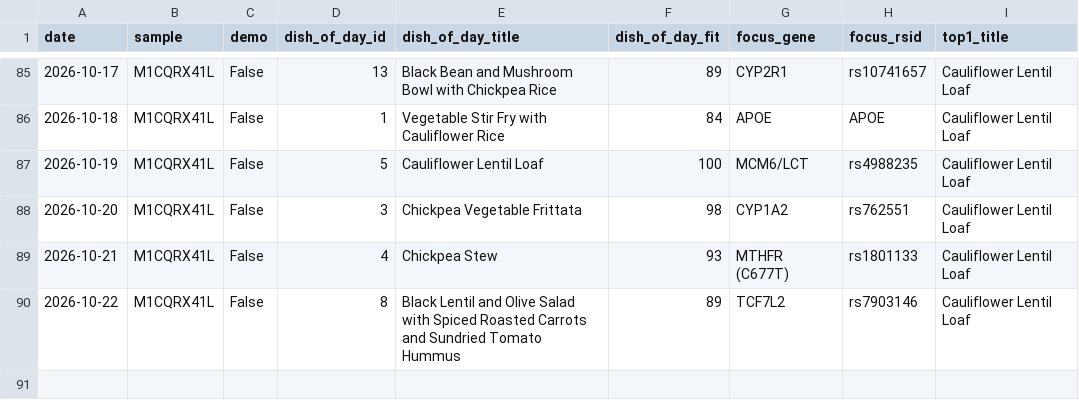
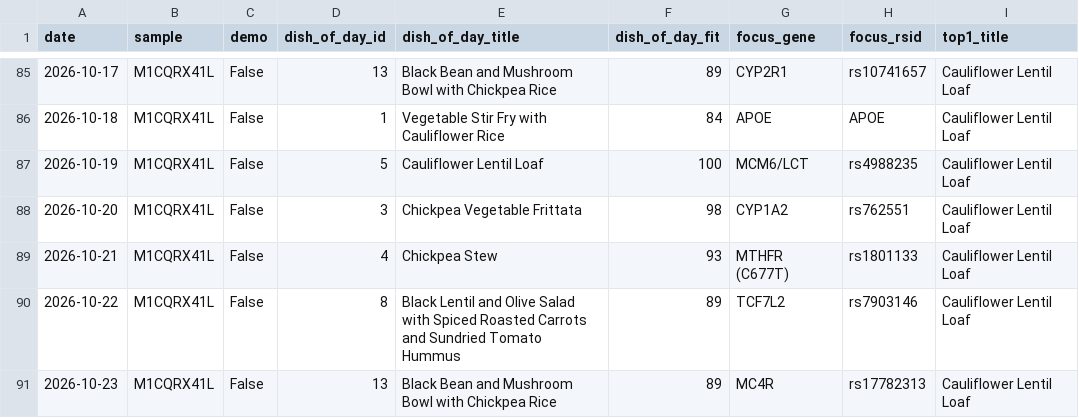
Before and after one commit to Erikiss/DNADiet, a CSV file: reports/history.csv, drawn as a sheet; only a part is shown, gaps mark what is left out; the diff names each change by its address in the sheet, - before the commit and + after, or states it on an @@ line.

```diff
--- a/reports/history.csv
+++ b/reports/history.csv
+row 91: 2026-10-23 | M1CQRX41L | False | 13 | Black Bean and Mushroom Bowl with Chickpea Rice | 89 | MC4R | rs17782313 | Cauliflower Lentil Loaf
```
Also changed, not shown: 3 other files.
